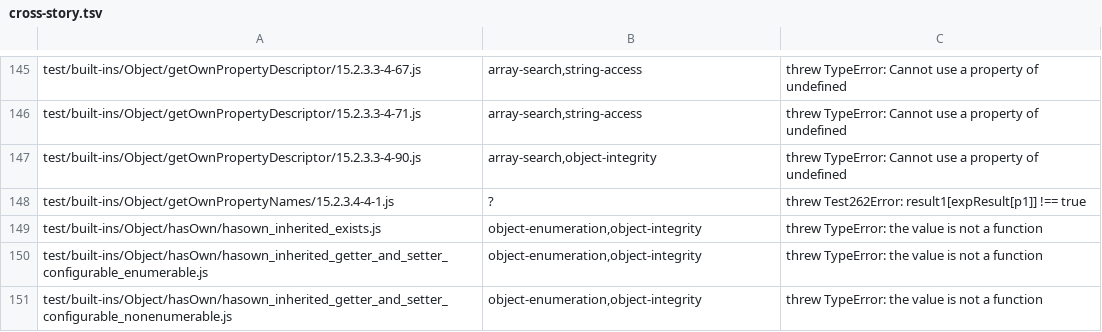
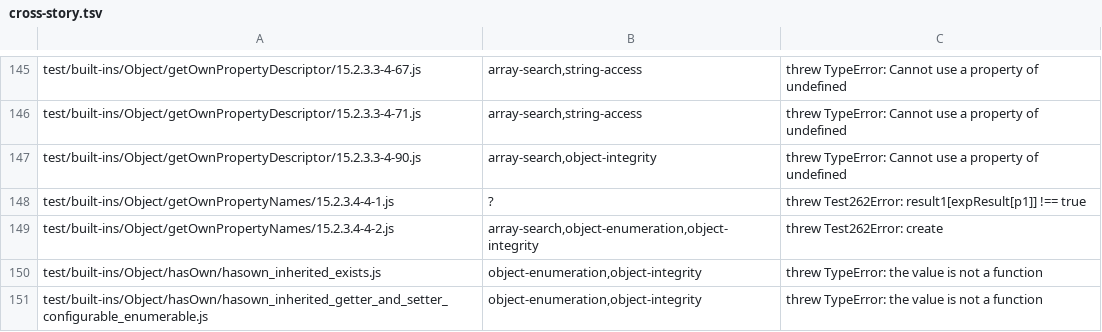
Before and after one commit to beyond10x/swell, a TSV file: docs/plan/slice-03/cross-story.tsv, drawn as a sheet; only a part is shown, gaps mark what is left out; the shorter side is filled out with more unchanged rows; the diff names each change by its address in the sheet, - before the commit and + after, or states it on an @@ line.

```diff
--- a/docs/plan/slice-03/cross-story.tsv
+++ b/docs/plan/slice-03/cross-story.tsv
+row 149: test/built-ins/Object/getOwnPropertyNames/15.2.3.4-4-2.js | array-search,object-enumeration,object-integrity | threw Test262Error: create
```
Also changed, not shown: 1 other file.
